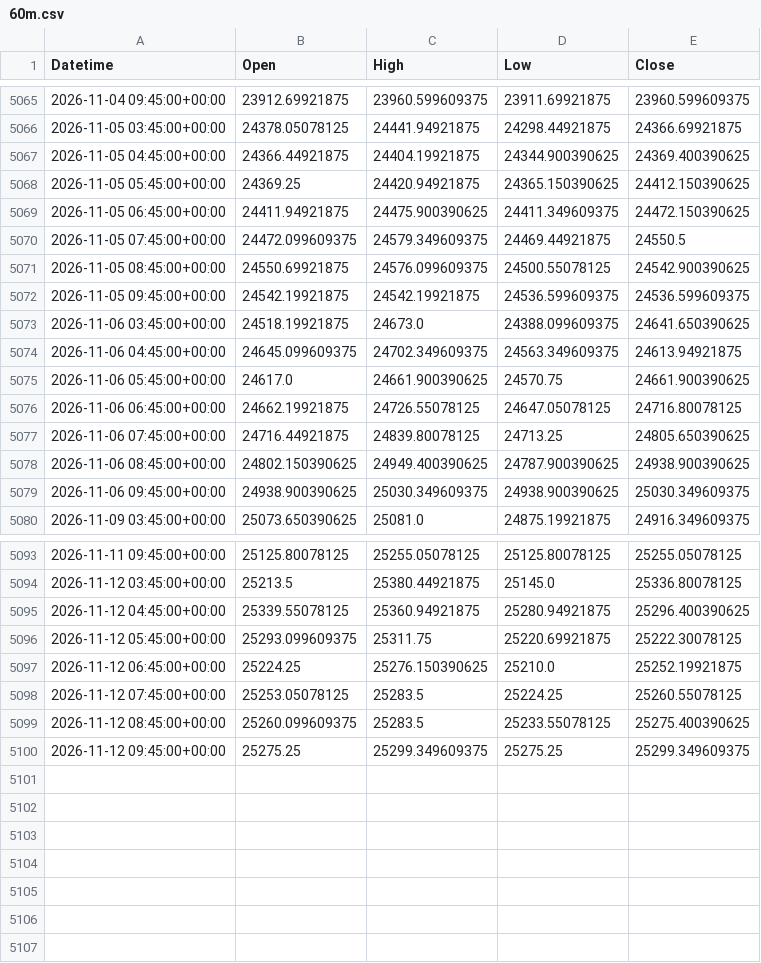
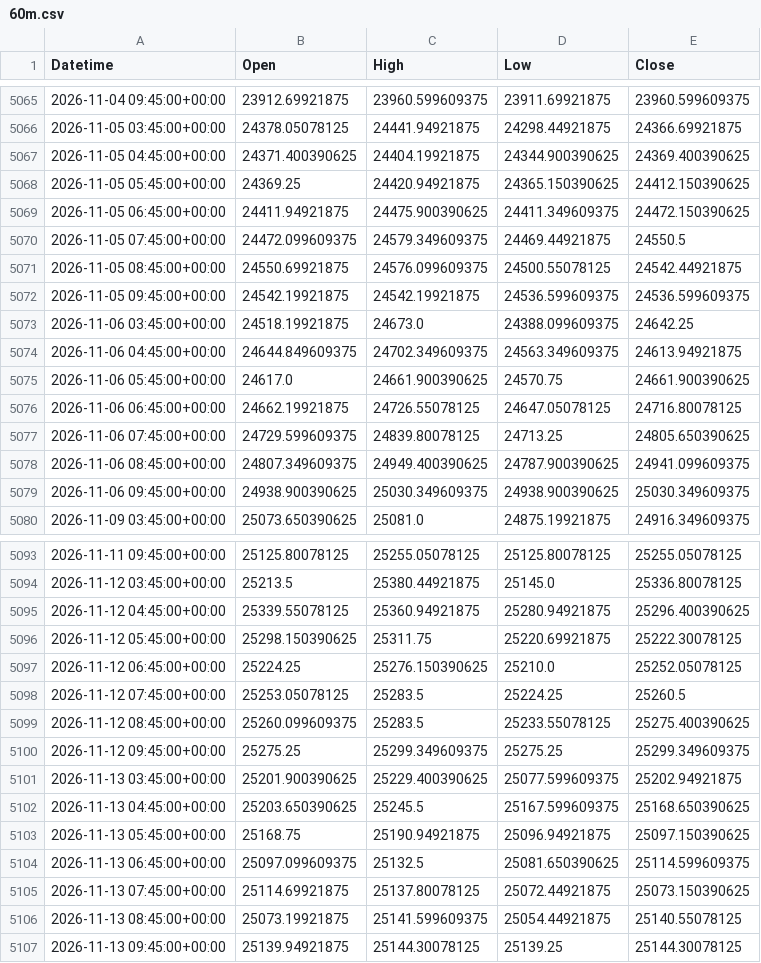
Before and after one commit to originaonxi/nse-value-lens, a CSV file: data/nifty/60m.csv, drawn as a sheet; only a part is shown, gaps mark what is left out; the diff covers the shown part only.

```diff
--- a/data/nifty/60m.csv
+++ b/data/nifty/60m.csv
@@ -5066,3 +5066,3 @@ Datetime,Open,High,Low,Close
 2026-11-05 03:45:00+00:00,24378.05078125,24441.94921875,24298.44921875,24366.69921875
-2026-11-05 04:45:00+00:00,24366.44921875,24404.19921875,24344.900390625,24369.400390625
+2026-11-05 04:45:00+00:00,24371.400390625,24404.19921875,24344.900390625,24369.400390625
 2026-11-05 05:45:00+00:00,24369.25,24420.94921875,24365.150390625,24412.150390625
@@ -5070,10 +5070,10 @@ Datetime,Open,High,Low,Close
 2026-11-05 07:45:00+00:00,24472.099609375,24579.349609375,24469.44921875,24550.5
-2026-11-05 08:45:00+00:00,24550.69921875,24576.099609375,24500.55078125,24542.900390625
+2026-11-05 08:45:00+00:00,24550.69921875,24576.099609375,24500.55078125,24542.44921875
 2026-11-05 09:45:00+00:00,24542.19921875,24542.19921875,24536.599609375,24536.599609375
-2026-11-06 03:45:00+00:00,24518.19921875,24673.0,24388.099609375,24641.650390625
-2026-11-06 04:45:00+00:00,24645.099609375,24702.349609375,24563.349609375,24613.94921875
+2026-11-06 03:45:00+00:00,24518.19921875,24673.0,24388.099609375,24642.25
+2026-11-06 04:45:00+00:00,24644.849609375,24702.349609375,24563.349609375,24613.94921875
 2026-11-06 05:45:00+00:00,24617.0,24661.900390625,24570.75,24661.900390625
 2026-11-06 06:45:00+00:00,24662.19921875,24726.55078125,24647.05078125,24716.80078125
-2026-11-06 07:45:00+00:00,24716.44921875,24839.80078125,24713.25,24805.650390625
-2026-11-06 08:45:00+00:00,24802.150390625,24949.400390625,24787.900390625,24938.900390625
+2026-11-06 07:45:00+00:00,24729.599609375,24839.80078125,24713.25,24805.650390625
+2026-11-06 08:45:00+00:00,24807.349609375,24949.400390625,24787.900390625,24941.099609375
 2026-11-06 09:45:00+00:00,24938.900390625,25030.349609375,24938.900390625,25030.349609375
@@ -5095,6 +5095,13 @@ Datetime,Open,High,Low,Close
 2026-11-12 04:45:00+00:00,25339.55078125,25360.94921875,25280.94921875,25296.400390625
-2026-11-12 05:45:00+00:00,25293.099609375,25311.75,25220.69921875,25222.30078125
-2026-11-12 06:45:00+00:00,25224.25,25276.150390625,25210.0,25252.19921875
-2026-11-12 07:45:00+00:00,25253.05078125,25283.5,25224.25,25260.55078125
+2026-11-12 05:45:00+00:00,25298.150390625,25311.75,25220.69921875,25222.30078125
+2026-11-12 06:45:00+00:00,25224.25,25276.150390625,25210.0,25252.05078125
+2026-11-12 07:45:00+00:00,25253.05078125,25283.5,25224.25,25260.5
 2026-11-12 08:45:00+00:00,25260.099609375,25283.5,25233.55078125,25275.400390625
 2026-11-12 09:45:00+00:00,25275.25,25299.349609375,25275.25,25299.349609375
+2026-11-13 03:45:00+00:00,25201.900390625,25229.400390625,25077.599609375,25202.94921875
+2026-11-13 04:45:00+00:00,25203.650390625,25245.5,25167.599609375,25168.650390625
+2026-11-13 05:45:00+00:00,25168.75,25190.94921875,25096.94921875,25097.150390625
+2026-11-13 06:45:00+00:00,25097.099609375,25132.5,25081.650390625,25114.599609375
+2026-11-13 07:45:00+00:00,25114.69921875,25137.80078125,25072.44921875,25073.150390625
+2026-11-13 08:45:00+00:00,25073.19921875,25141.599609375,25054.44921875,25140.55078125
+2026-11-13 09:45:00+00:00,25139.94921875,25144.30078125,25139.25,25144.30078125
```
Also changed, not shown: 106 edited cells elsewhere in this file, data/nifty/15m.csv, data/nifty/1d.csv, 6 other files.
